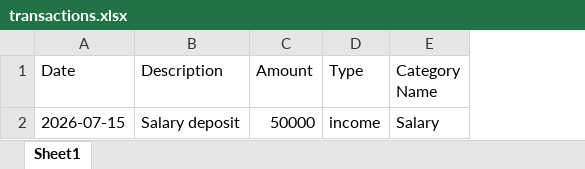
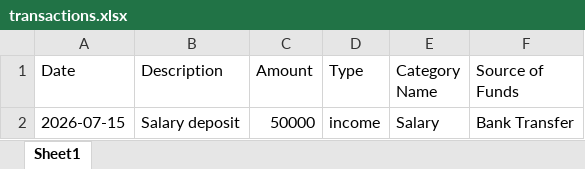
Before and after one commit to guillermocelestino/budget-tracker, an Excel workbook: static/templates/transactions.xlsx, sheet Sheet1, drawn as a sheet; values as stored, in another font and other column widths than the file's, no borders; the diff names each change by its address in the sheet, - before the commit and + after, or states it on an @@ line.

Commit message:
update import fields in transactions

```diff
--- a/static/templates/transactions.xlsx (sheet Sheet1)
+++ b/static/templates/transactions.xlsx (sheet Sheet1)
+column F (Source of Funds), row 2: Bank Transfer
```
Also changed, not shown: 5 other files.
